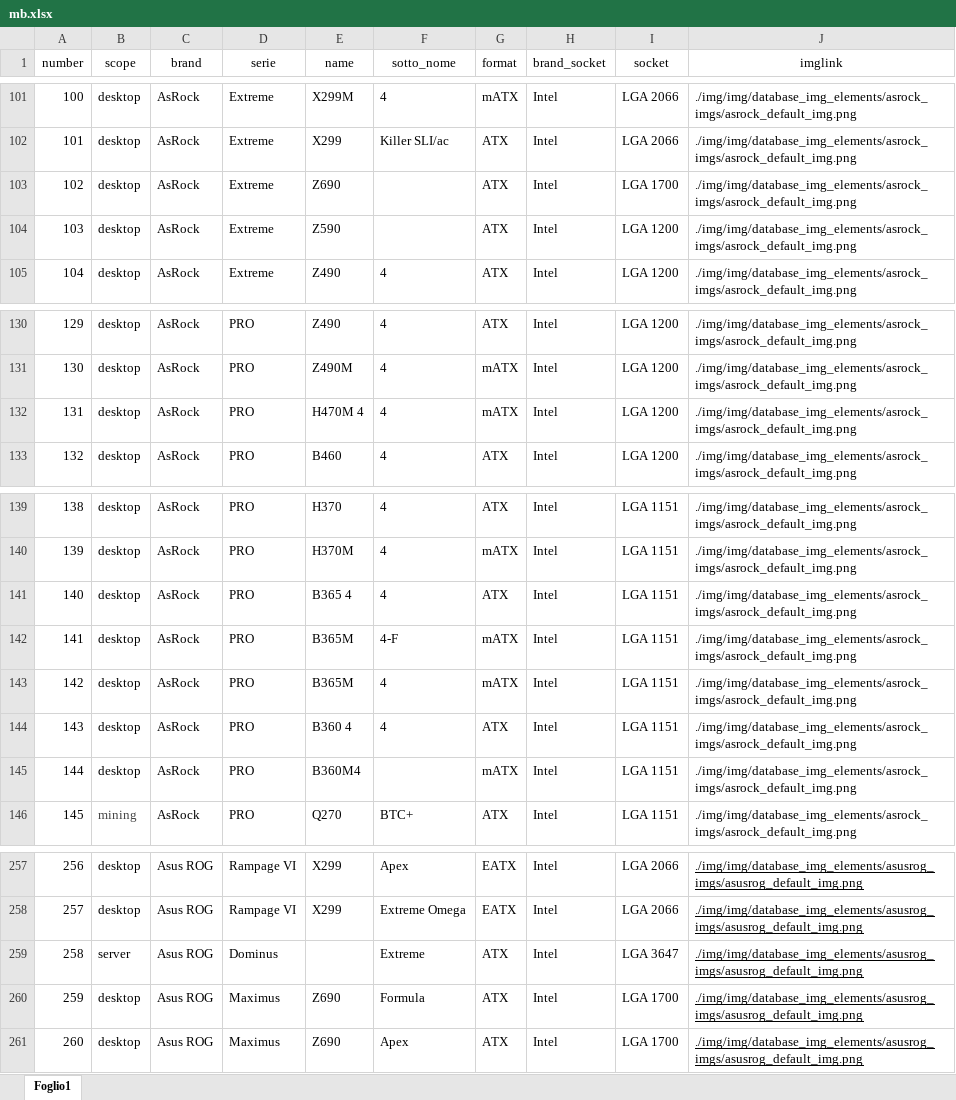
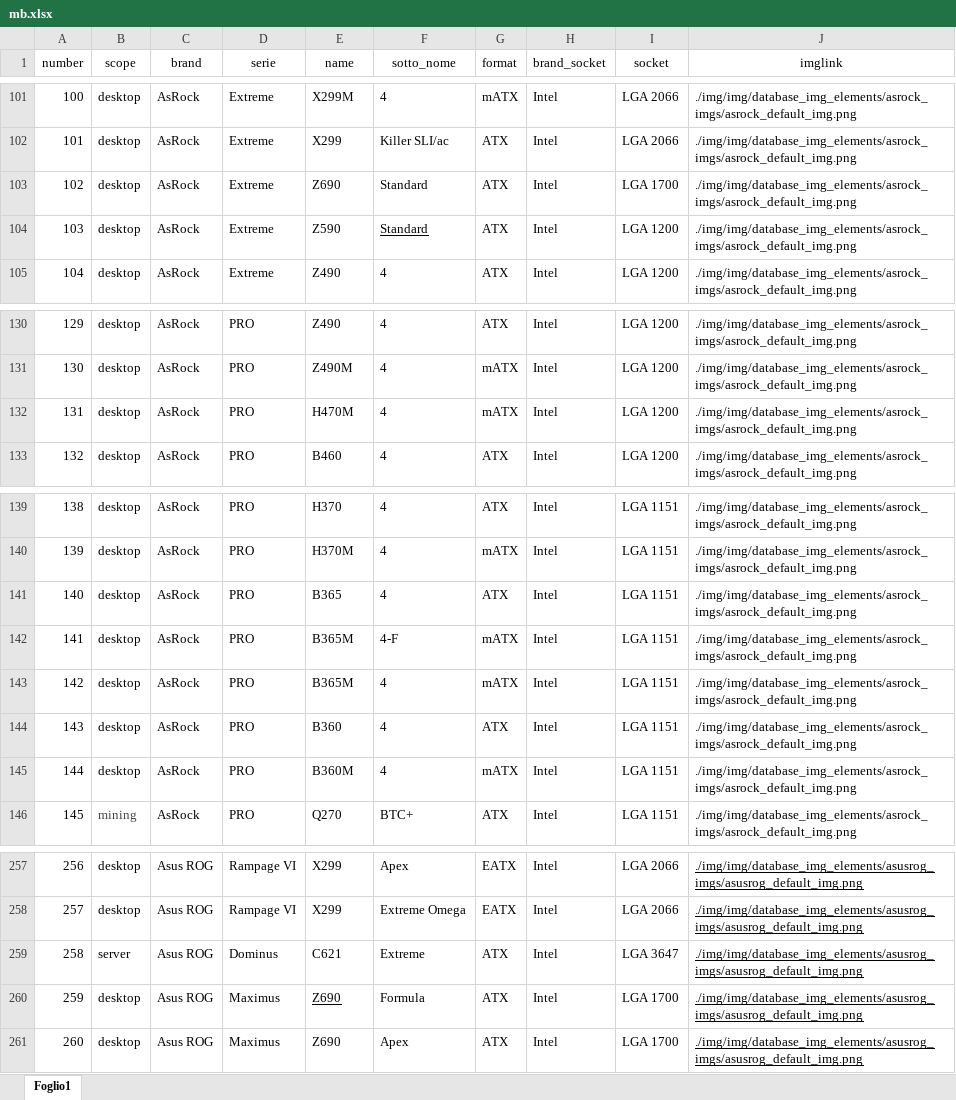
Before and after one commit to Follisi/CeC, an Excel workbook: database/not_sensitive/mb/mb.xlsx, sheet Foglio1, drawn as a sheet; only a part is shown, gaps mark what is left out; values as stored, in another font and other column widths than the file's, no borders; the diff covers the shown part only; the diff names each change by its address in the sheet, - before the commit and + after, or states it on an @@ line.

```diff
--- a/database/not_sensitive/mb/mb.xlsx (sheet Foglio1)
+++ b/database/not_sensitive/mb/mb.xlsx (sheet Foglio1)
-F103:F104 (sotto_nome): (empty)
+F103:F104 (sotto_nome): Standard
-E132 (name): H470M 4
+E132 (name): H470M
-E141 (name): B365 4
+E141 (name): B365
-E144 (name): B360 4
+E144 (name): B360
-E145 (name): B360M4
+E145 (name): B360M
-F145 (sotto_nome): (empty)
+F145 (sotto_nome): 4
-E259 (name): (empty)
+E259 (name): C621
-E260 underline: off
+E260 underline: on
```
Also changed, not shown: 41 edited cells elsewhere in this sheet, 1 other file.
